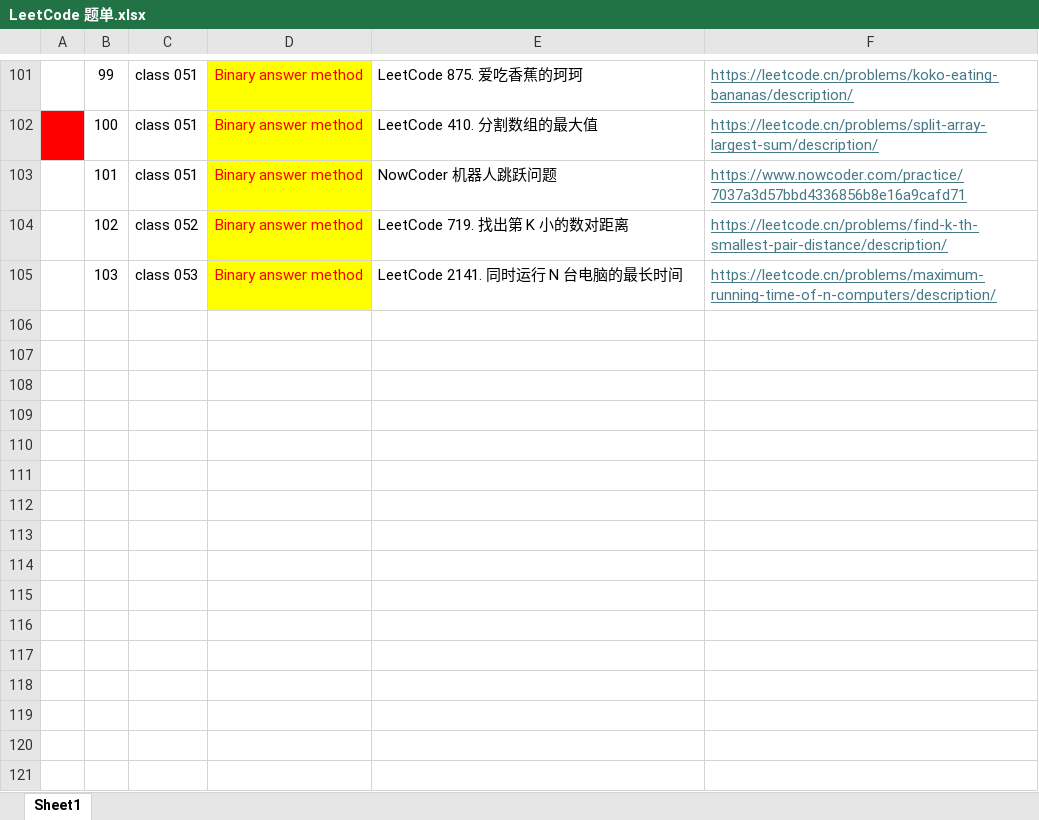
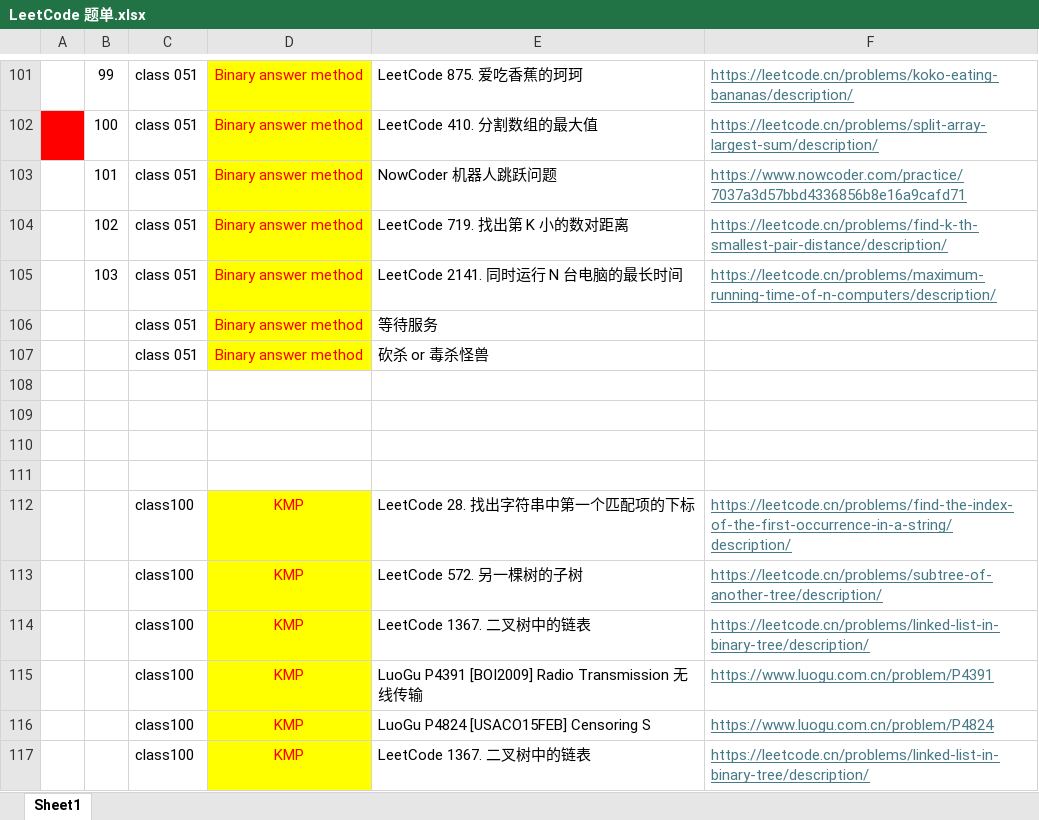
Before and after one commit to TONYBRYANT1/ZUO---algorithm-and-data-strcuture, an Excel workbook: Topic List/LeetCode 题单.xlsx, sheet Sheet1, drawn as a sheet; only a part is shown, gaps mark what is left out; values as stored, in another font and other column widths than the file's, no borders; charts and pictures not drawn; the diff names each change by its address in the sheet, - before the commit and + after, or states it on an @@ line.

```diff
--- a/Topic List/LeetCode 题单.xlsx (sheet Sheet1)
+++ b/Topic List/LeetCode 题单.xlsx (sheet Sheet1)
-C104: class 052
+C104: class 051
-C105: class 053
+C105: class 051
+row 106:  |  | class 051 | Binary answer method | 等待服务
+row 107:  |  | class 051 | Binary answer method | 砍杀 or 毒杀怪兽
+row 108: (empty)
+row 109: (empty)
+row 110: (empty)
+row 111: (empty)
+row 112:  |  | class100 | KMP | LeetCode 28. 找出字符串中第一个匹配项的下标 | https://leetcode.cn/problems/find-the-index-of-the-first-occurrence-in-a-string/description/
+row 113:  |  | class100 | KMP | LeetCode 572. 另一棵树的子树 | https://leetcode.cn/problems/subtree-of-another-tree/description/
+row 114:  |  | class100 | KMP | LeetCode 1367. 二叉树中的链表 | https://leetcode.cn/problems/linked-list-in-binary-tree/description/
+row 115:  |  | class100 | KMP | LuoGu P4391 [BOI2009] Radio Transmission 无线传输 | https://www.luogu.com.cn/problem/P4391
+row 116:  |  | class100 | KMP | LuoGu P4824 [USACO15FEB] Censoring S | https://www.luogu.com.cn/problem/P4824
+row 117:  |  | class100 | KMP | LeetCode 1367. 二叉树中的链表 | https://leetcode.cn/problems/linked-list-in-binary-tree/description/
```
Also changed, not shown: 32 other files.
